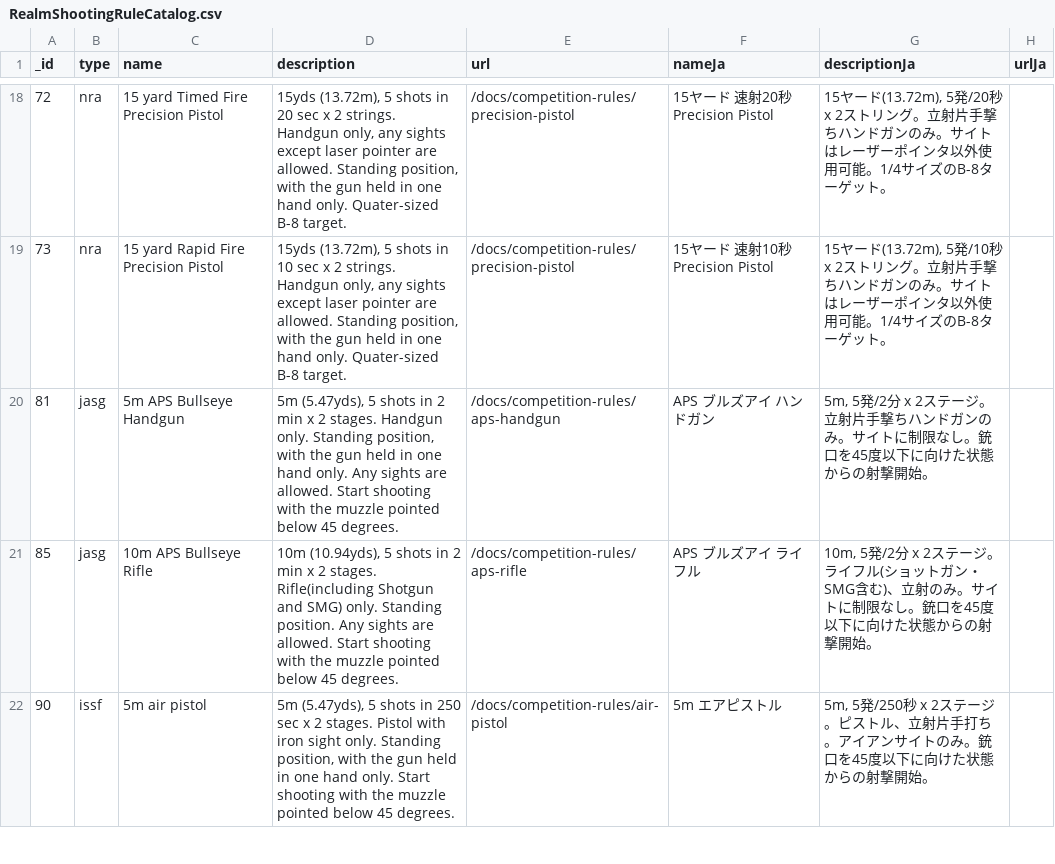
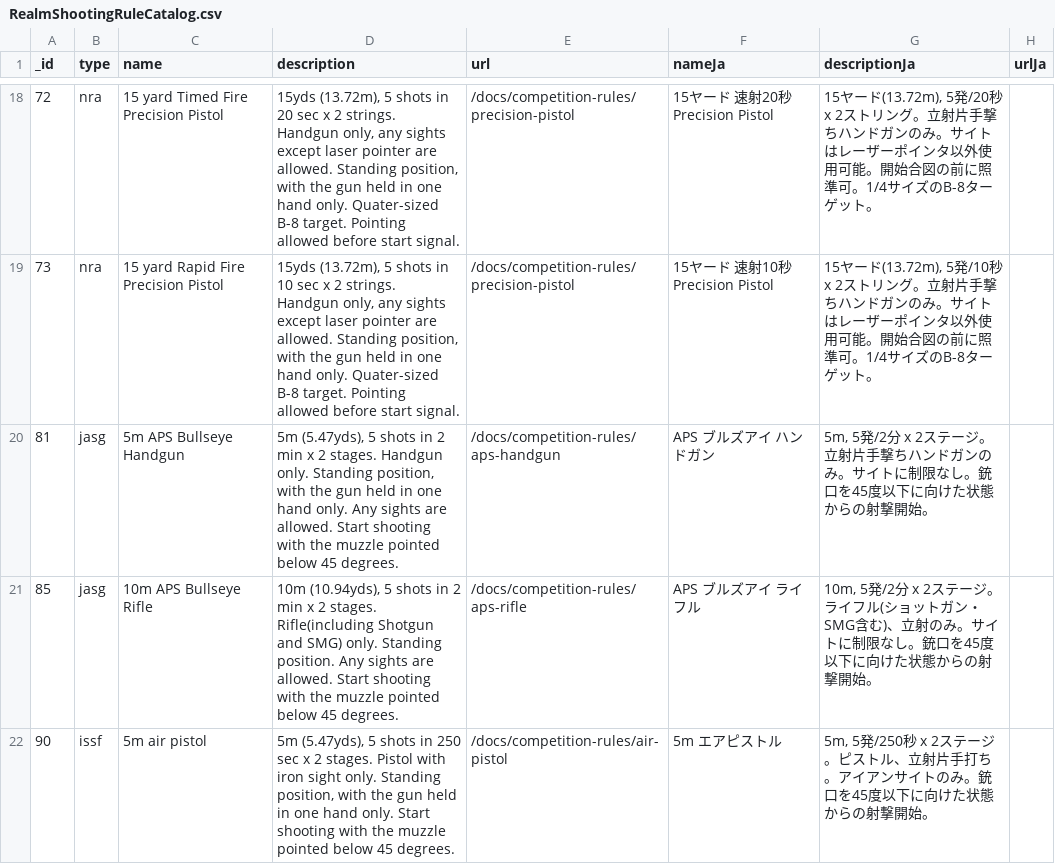
Before and after one commit to Precision-Marks/airsoft_database, a CSV file: source_data/RealmShootingRuleCatalog.csv, drawn as a sheet; only a part is shown, gaps mark what is left out; the diff covers the shown part only; the diff names each change by its address in the sheet, - before the commit and + after, or states it on an @@ line.

Commit message:
update: Rule descriptions.

```diff
--- a/source_data/RealmShootingRuleCatalog.csv
+++ b/source_data/RealmShootingRuleCatalog.csv
-D18 (description): …B-8 target.
+D18 (description): …B-8 target. Pointing allowed before start signal.
-G18 (descriptionJa): …用可能。1/4サイズ…
+G18 (descriptionJa): …用可能。開始合図の前に照準可。1/4サイズ…
-D19 (description): …B-8 target.
+D19 (description): …B-8 target. Pointing allowed before start signal.
-G19 (descriptionJa): …用可能。1/4サイズ…
+G19 (descriptionJa): …用可能。開始合図の前に照準可。1/4サイズ…
```
Also changed, not shown: 32 edited cells elsewhere in this file.
